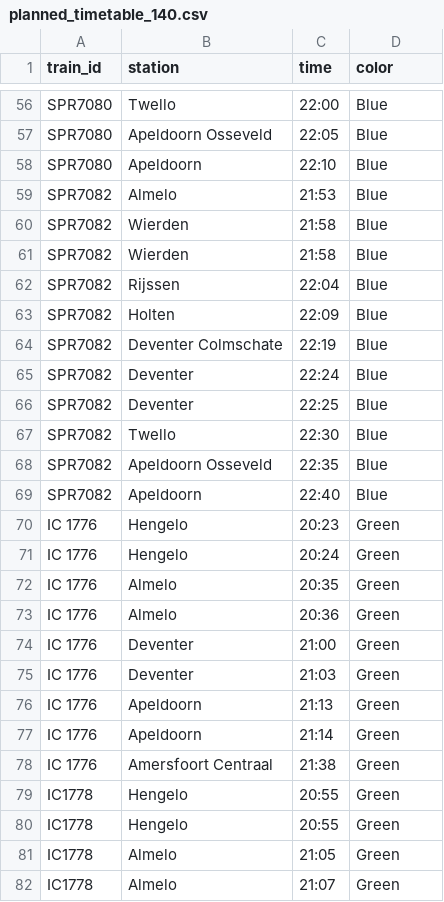
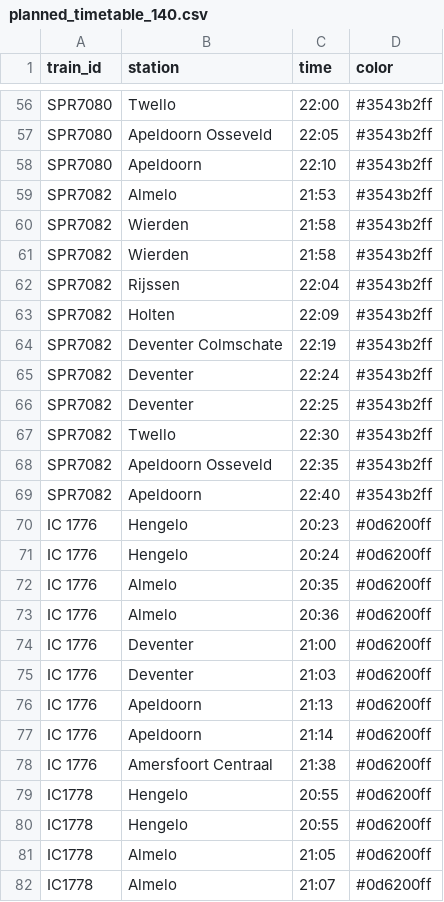
Before and after one commit to NielsvanderRijst/TIL5050-Delayed-ICE, a CSV file: Planned_timetables/planned_timetable_140.csv, drawn as a sheet; only a part is shown, gaps mark what is left out; the diff covers the shown part only; the diff names each change by its address in the sheet, - before the commit and + after, or states it on an @@ line.

```diff
--- a/Planned_timetables/planned_timetable_140.csv
+++ b/Planned_timetables/planned_timetable_140.csv
-D56:D69 (color): Blue
+D56:D69 (color): #3543b2ff
-D70:D82 (color): Green
+D70:D82 (color): #0d6200ff
```
Also changed, not shown: 163 edited cells elsewhere in this file, Planned_timetables/planned_timetable_142.csv, Planned_timetables/planned_timetable_144.csv, 22 other files.
